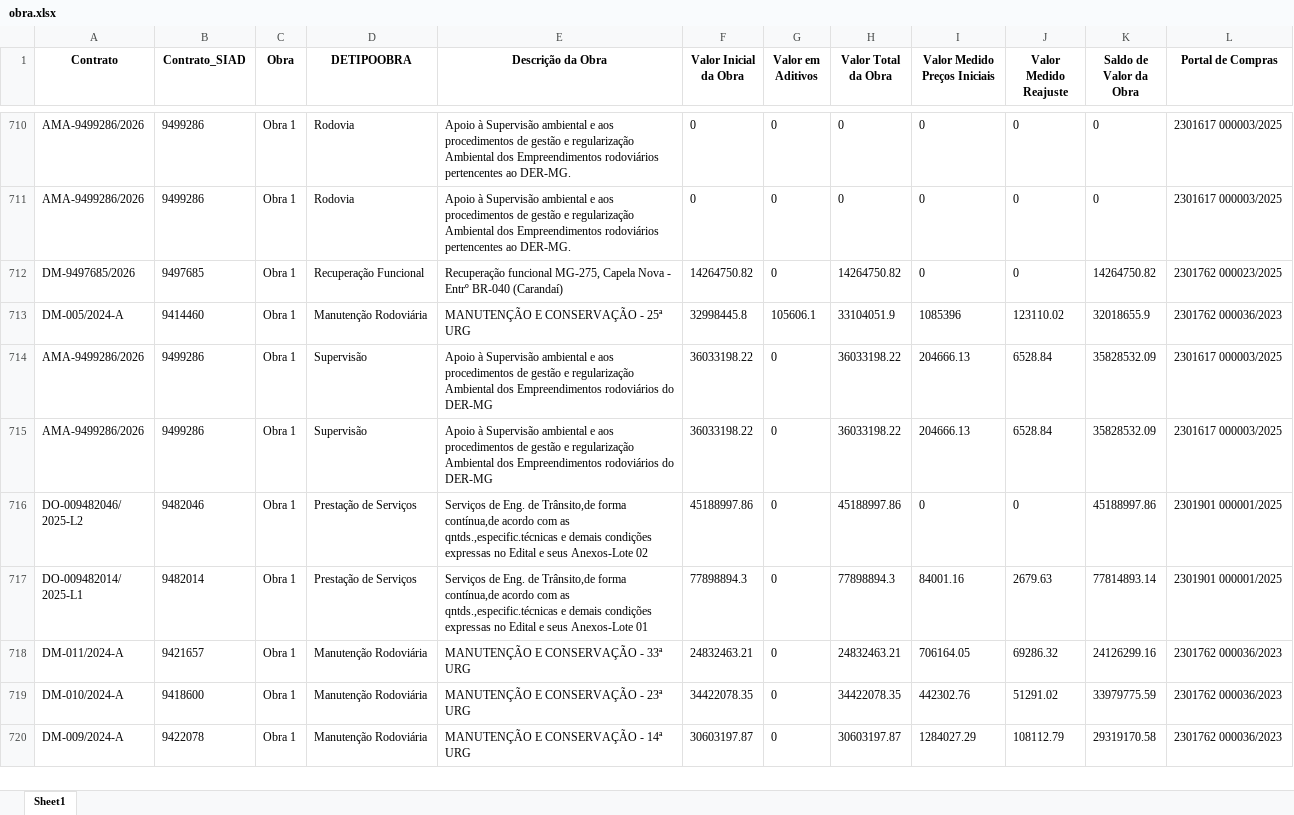
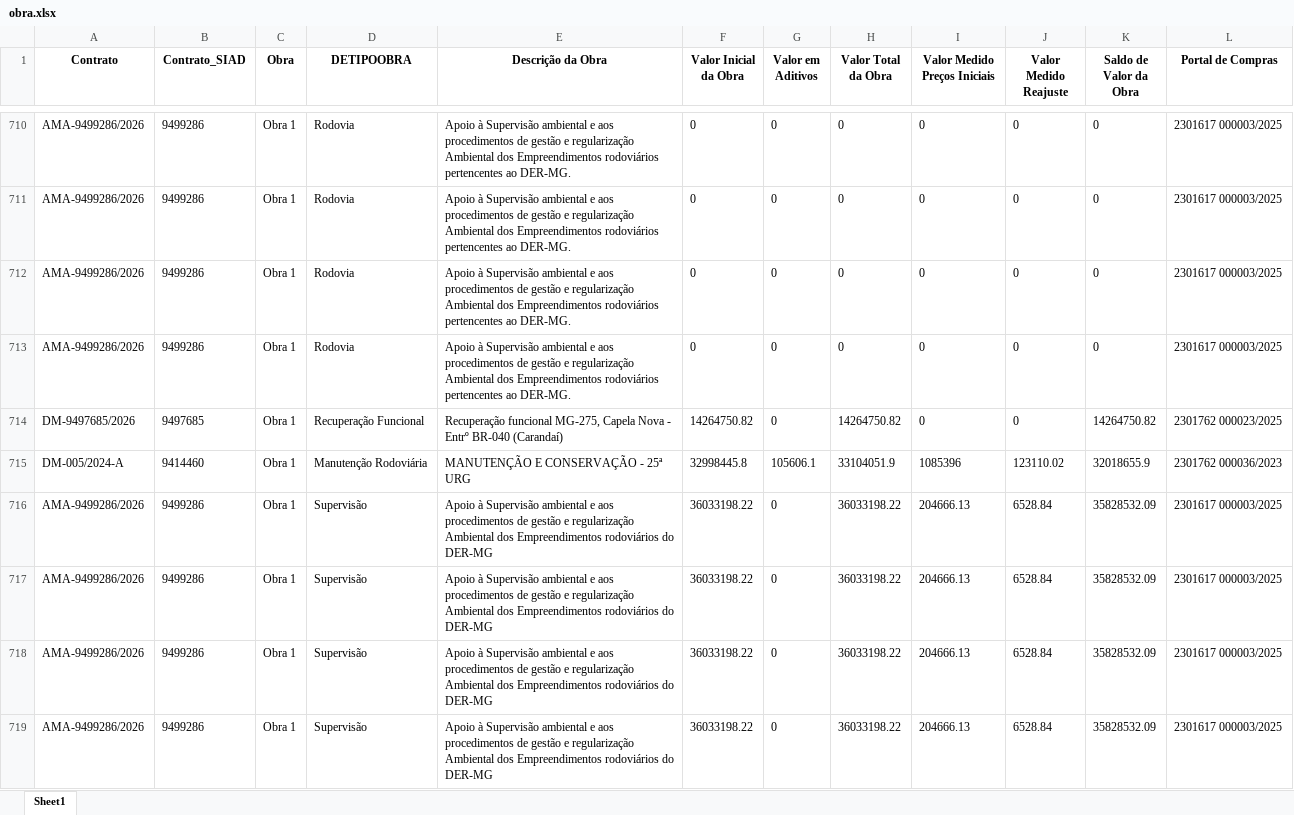
Before and after one commit to transparencia-mg/portal_obras, an Excel workbook: upload/obra.xlsx, sheet Sheet1, drawn as a sheet; only a part is shown, gaps mark what is left out; the shorter side is filled out with more unchanged rows; values as stored, in another font and other column widths than the file's, no borders; the diff names each change by its address in the sheet, - before the commit and + after, or states it on an @@ line.

```diff
--- a/upload/obra.xlsx (sheet Sheet1)
+++ b/upload/obra.xlsx (sheet Sheet1)
+row 712: AMA-9499286/2026 | 9499286 | Obra 1 | Rodovia | Apoio à Supervisão ambiental e aos procedimentos de gestão e regularização Ambiental dos Empreendimentos rodoviários pertencentes ao DER-MG. | 0 | 0 | 0 | 0 | 0 | 0 | 2301617 000003/2025
+row 713: AMA-9499286/2026 | 9499286 | Obra 1 | Rodovia | Apoio à Supervisão ambiental e aos procedimentos de gestão e regularização Ambiental dos Empreendimentos rodoviários pertencentes ao DER-MG. | 0 | 0 | 0 | 0 | 0 | 0 | 2301617 000003/2025
+row 716: AMA-9499286/2026 | 9499286 | Obra 1 | Supervisão | Apoio à Supervisão ambiental e aos procedimentos de gestão e regularização Ambiental dos Empreendimentos rodoviários do DER-MG | 36033198.22 | 0 | 36033198.22 | 204666.13 | 6528.84 | 35828532.09 | 2301617 000003/2025
+row 717: AMA-9499286/2026 | 9499286 | Obra 1 | Supervisão | Apoio à Supervisão ambiental e aos procedimentos de gestão e regularização Ambiental dos Empreendimentos rodoviários do DER-MG | 36033198.22 | 0 | 36033198.22 | 204666.13 | 6528.84 | 35828532.09 | 2301617 000003/2025
```
Also changed, not shown: upload/contratos.xlsx, upload/contratos_siad.xlsx, 6 other files.
